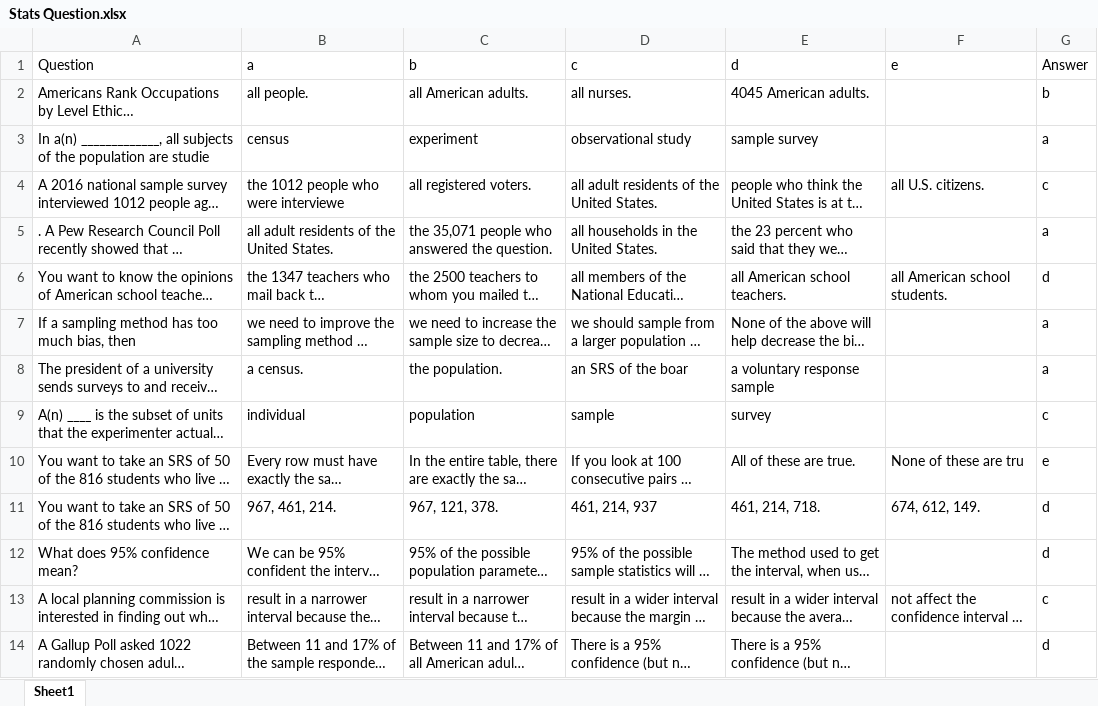
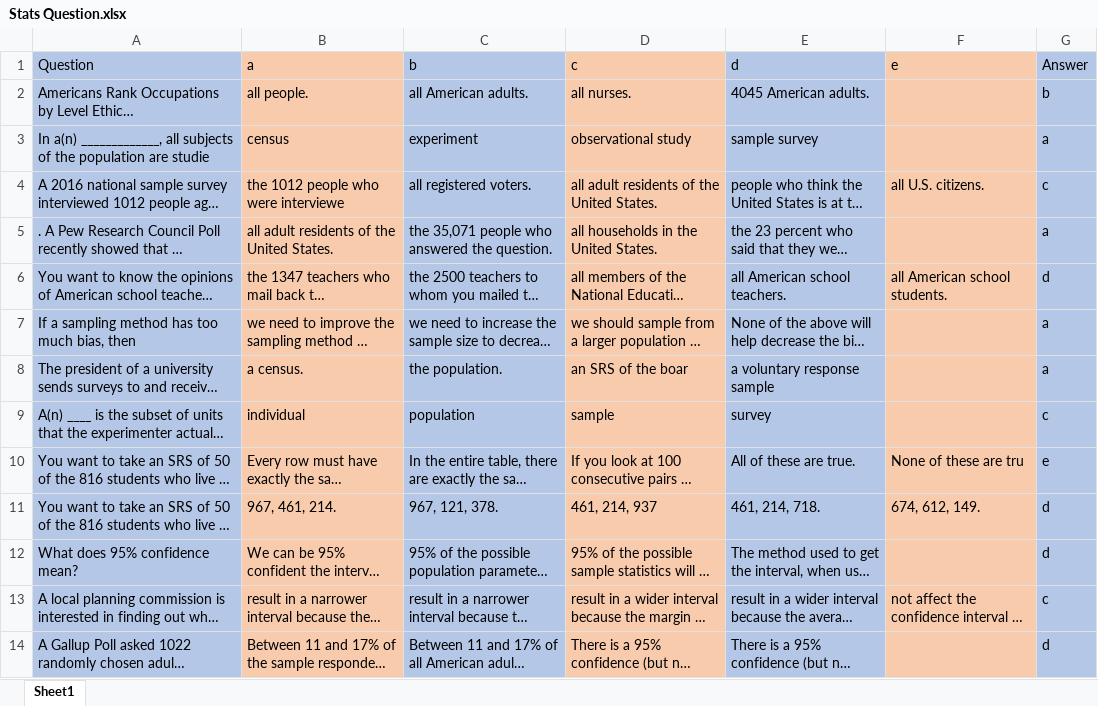
Before and after one commit to PikaKight/Stats_Study_Question, an Excel workbook: Stats Question.xlsx, sheet Sheet1, drawn as a sheet; only a part is shown; long unchanged cells end in …; values as stored, in another font and other column widths than the file's, no borders; the diff covers the shown part only; the diff names each change by its address in the sheet, - before the commit and + after, or states it on an @@ line.

Commit message:
Finished quiz 6 and fixed the question class

```diff
--- a/Stats Question.xlsx (sheet Sheet1)
+++ b/Stats Question.xlsx (sheet Sheet1)
-A1:A14 fill: none
+A1:A14 fill: #B4C7E7
-B1:B14 fill: none
+B1:B14 fill: #F8CBAD
-C1:C14 fill: none
+C1:C14 fill: #B4C7E7
-D1:D14 fill: none
+D1:D14 fill: #F8CBAD
-E1:E14 fill: none
+E1:E14 fill: #B4C7E7
-F1:F14 fill: none
+F1:F14 fill: #F8CBAD
-G1:G14 fill: none
+G1:G14 fill: #B4C7E7
```
Also changed, not shown: 3 added rows, 2 edited cells and cell formats elsewhere in this sheet, 1 other file.
